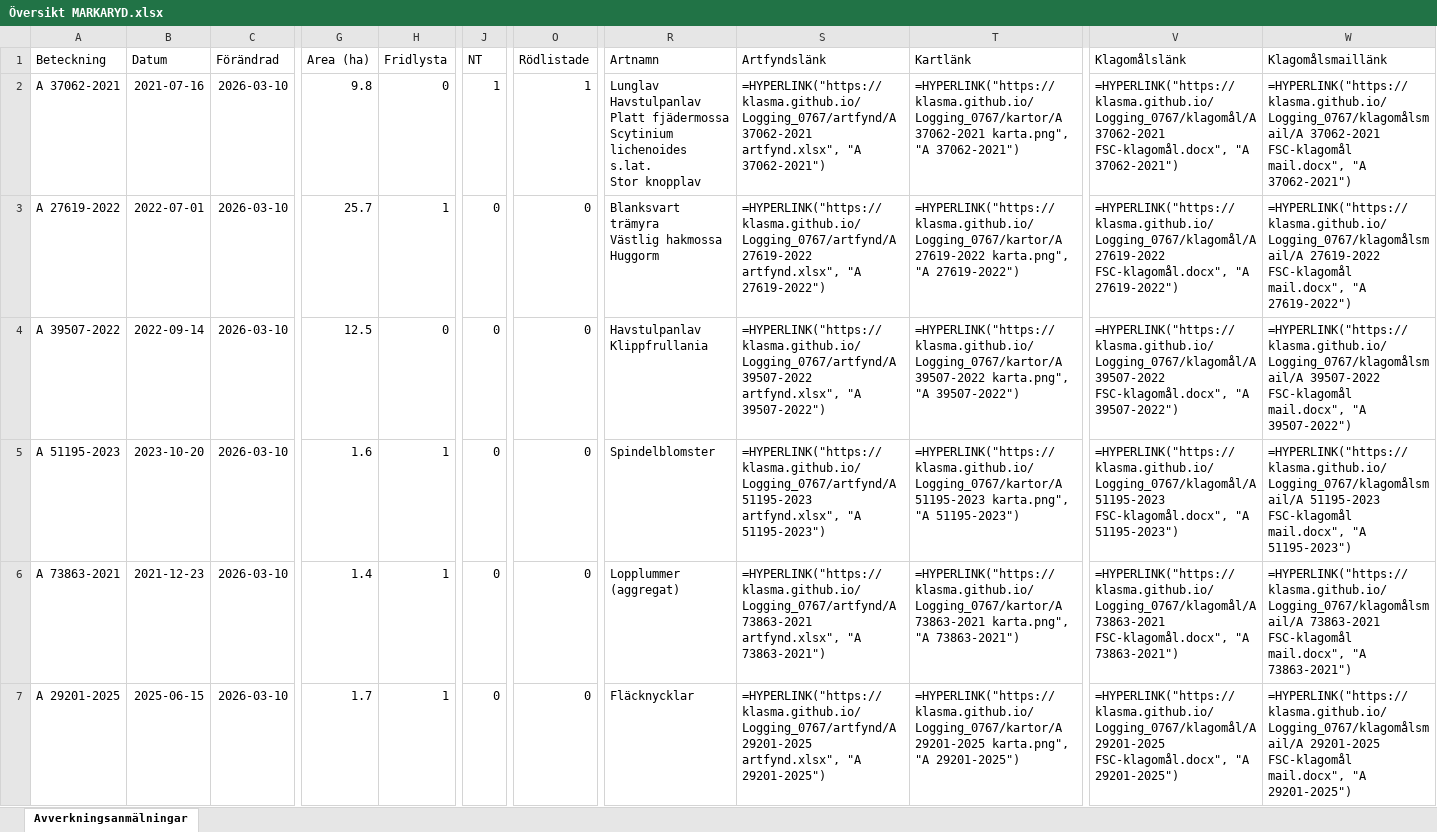
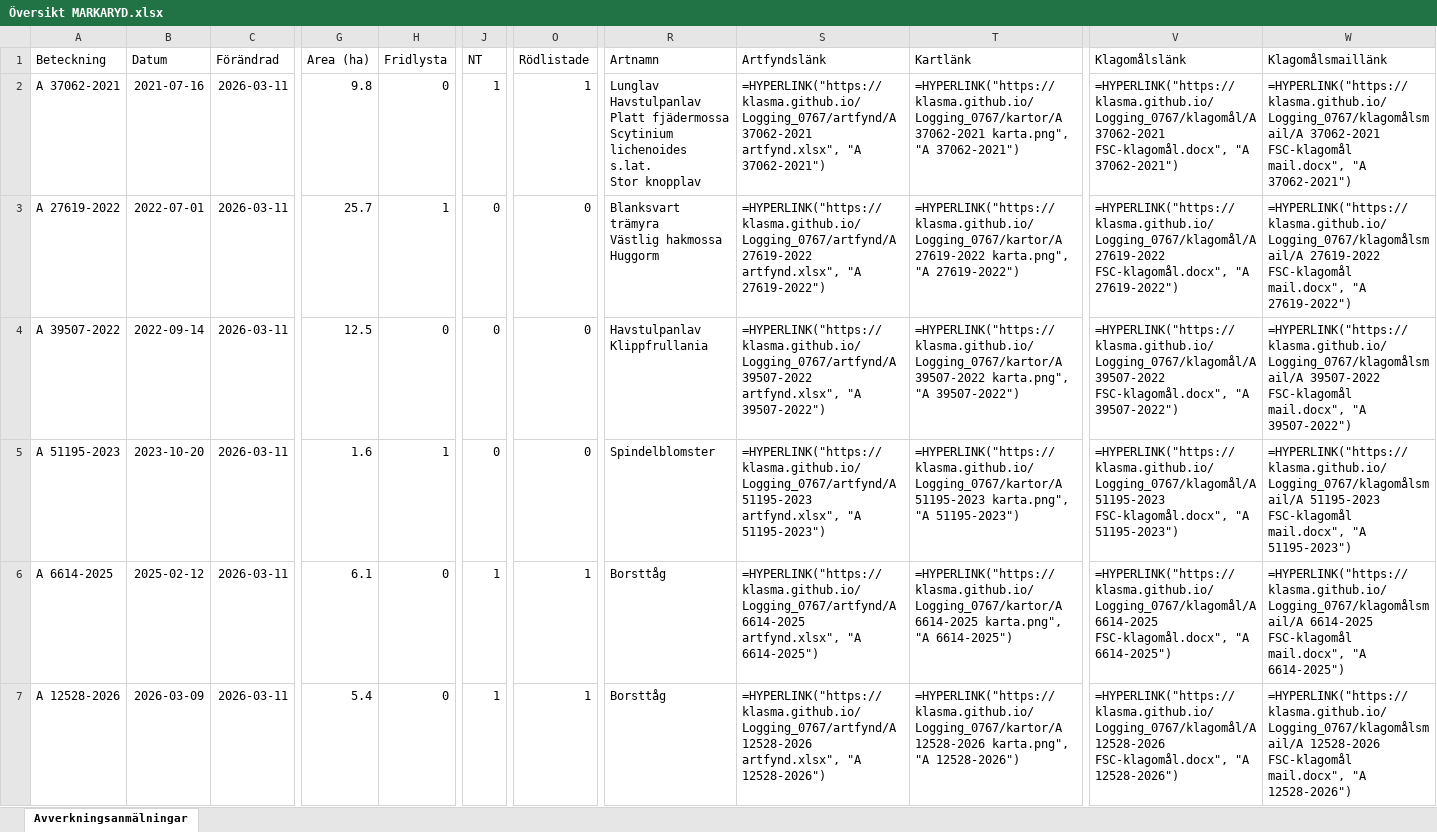
Before and after one commit to klasma/Logging_0767, an Excel workbook: Översikt MARKARYD.xlsx, sheet Avverkningsanmälningar, drawn as a sheet; only a part is shown, gaps mark what is left out; values as stored, in another font and other column widths than the file's, no borders; formulas without a stored value are shown as written; the diff covers the shown part only; the diff names each change by its address in the sheet, - before the commit and + after, or states it on an @@ line.

```diff
--- a/Översikt MARKARYD.xlsx (sheet Avverkningsanmälningar)
+++ b/Översikt MARKARYD.xlsx (sheet Avverkningsanmälningar)
-C2:C7 (Förändrad): 2026-03-10
+C2:C7 (Förändrad): 2026-03-11
-A6 (Beteckning): A 73863-2021
+A6 (Beteckning): A 6614-2025
-B6 (Datum): 2021-12-23
+B6 (Datum): 2025-02-12
-G6 (Area (ha)): 1.4
+G6 (Area (ha)): 6.1
-H6:H7 (Fridlysta): 1
+H6:H7 (Fridlysta): 0
-J6:J7 (NT): 0
+J6:J7 (NT): 1
-O6:O7 (Rödlistade): 0
+O6:O7 (Rödlistade): 1
-R6 (Artnamn): Lopplummer (aggregat)
+R6 (Artnamn): Borsttåg
-S6 (Artfyndslänk): =HYPERLINK("https://klasma.github.io/Logging_0767/artfynd/A 73863-2021 artfynd.xlsx", "A 73863-2021")
+S6 (Artfyndslänk): =HYPERLINK("https://klasma.github.io/Logging_0767/artfynd/A 6614-2025 artfynd.xlsx", "A 6614-2025")
-T6 (Kartlänk): =HYPERLINK("https://klasma.github.io/Logging_0767/kartor/A 73863-2021 karta.png", "A 73863-2021")
+T6 (Kartlänk): =HYPERLINK("https://klasma.github.io/Logging_0767/kartor/A 6614-2025 karta.png", "A 6614-2025")
-V6 (Klagomålslänk): =HYPERLINK("https://klasma.github.io/Logging_0767/klagomål/A 73863-2021 FSC-klagomål.docx", "A 73863-2021")
+V6 (Klagomålslänk): =HYPERLINK("https://klasma.github.io/Logging_0767/klagomål/A 6614-2025 FSC-klagomål.docx", "A 6614-2025")
-W6 (Klagomålsmaillänk): =HYPERLINK("https://klasma.github.io/Logging_0767/klagomålsmail/A 73863-2021 FSC-klagomål mail.docx", "A 73863-2021")
+W6 (Klagomålsmaillänk): =HYPERLINK("https://klasma.github.io/Logging_0767/klagomålsmail/A 6614-2025 FSC-klagomål mail.docx", "A 6614-2025")
-A7 (Beteckning): A 29201-2025
+A7 (Beteckning): A 12528-2026
-B7 (Datum): 2025-06-15
+B7 (Datum): 2026-03-09
-G7 (Area (ha)): 1.7
+G7 (Area (ha)): 5.4
-R7 (Artnamn): Fläcknycklar
+R7 (Artnamn): Borsttåg
-S7 (Artfyndslänk): =HYPERLINK("https://klasma.github.io/Logging_0767/artfynd/A 29201-2025 artfynd.xlsx", "A 29201-2025")
+S7 (Artfyndslänk): =HYPERLINK("https://klasma.github.io/Logging_0767/artfynd/A 12528-2026 artfynd.xlsx", "A 12528-2026")
-T7 (Kartlänk): =HYPERLINK("https://klasma.github.io/Logging_0767/kartor/A 29201-2025 karta.png", "A 29201-2025")
+T7 (Kartlänk): =HYPERLINK("https://klasma.github.io/Logging_0767/kartor/A 12528-2026 karta.png", "A 12528-2026")
-V7 (Klagomålslänk): =HYPERLINK("https://klasma.github.io/Logging_0767/klagomål/A 29201-2025 FSC-klagomål.docx", "A 29201-2025")
+V7 (Klagomålslänk): =HYPERLINK("https://klasma.github.io/Logging_0767/klagomål/A 12528-2026 FSC-klagomål.docx", "A 12528-2026")
-W7 (Klagomålsmaillänk): =HYPERLINK("https://klasma.github.io/Logging_0767/klagomålsmail/A 29201-2025 FSC-klagomål mail.docx", "A 29201-2025")
+W7 (Klagomålsmaillänk): =HYPERLINK("https://klasma.github.io/Logging_0767/klagomålsmail/A 12528-2026 FSC-klagomål mail.docx", "A 12528-2026")
```
Also changed, not shown: 1816 edited cells elsewhere in this sheet, artfynd/A 29201-2025 artfynd.xlsx, artfynd/A 37062-2021 artfynd.xlsx, 45 other files.
